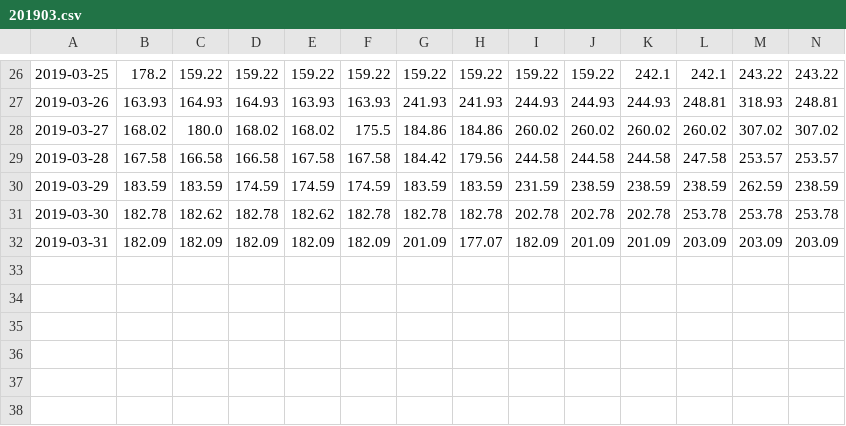
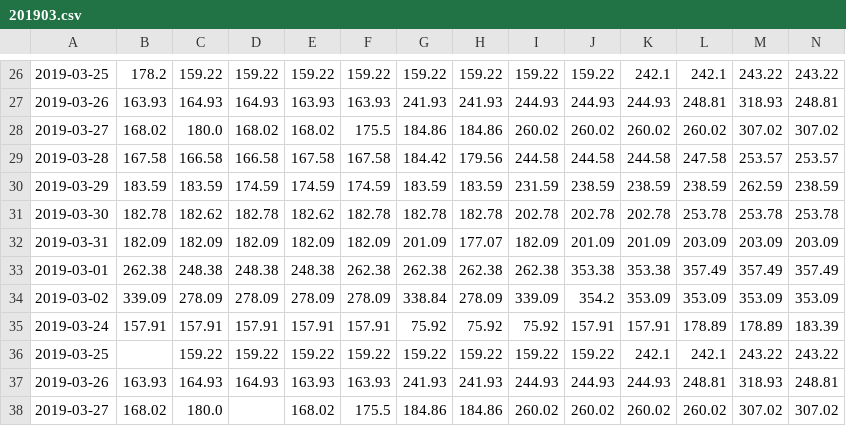
Before and after one commit to jdvelasq/datalabs, a CSV file: datasets/precio_bolsa_nacional/csv/201903.csv, drawn as a sheet; only a part is shown, gaps mark what is left out; rows hold the shown columns only; the diff names each change by its address in the sheet, - before the commit and + after, or states it on an @@ line.

Commit message:
Update 201903.csv

```diff
--- a/datasets/precio_bolsa_nacional/csv/201903.csv
+++ b/datasets/precio_bolsa_nacional/csv/201903.csv
+row 33: 2019-03-01 | 262.38 | 248.38 | 248.38 | 248.38 | 262.38 | 262.38 | 262.38 | 262.38 | 353.38 | 353.38 | 357.49 | 357.49 | 357.49
+row 34: 2019-03-02 | 339.09 | 278.09 | 278.09 | 278.09 | 278.09 | 338.84 | 278.09 | 339.09 | 354.2 | 353.09 | 353.09 | 353.09 | 353.09
+row 35: 2019-03-24 | 157.91 | 157.91 | 157.91 | 157.91 | 157.91 | 75.92 | 75.92 | 75.92 | 157.91 | 157.91 | 178.89 | 178.89 | 183.39
+row 36: 2019-03-25 |  | 159.22 | 159.22 | 159.22 | 159.22 | 159.22 | 159.22 | 159.22 | 159.22 | 242.1 | 242.1 | 243.22 | 243.22
+row 37: 2019-03-26 | 163.93 | 164.93 | 164.93 | 163.93 | 163.93 | 241.93 | 241.93 | 244.93 | 244.93 | 244.93 | 248.81 | 318.93 | 248.81
+row 38: 2019-03-27 | 168.02 | 180.0 |  | 168.02 | 175.5 | 184.86 | 184.86 | 260.02 | 260.02 | 260.02 | 260.02 | 307.02 | 307.02
```
